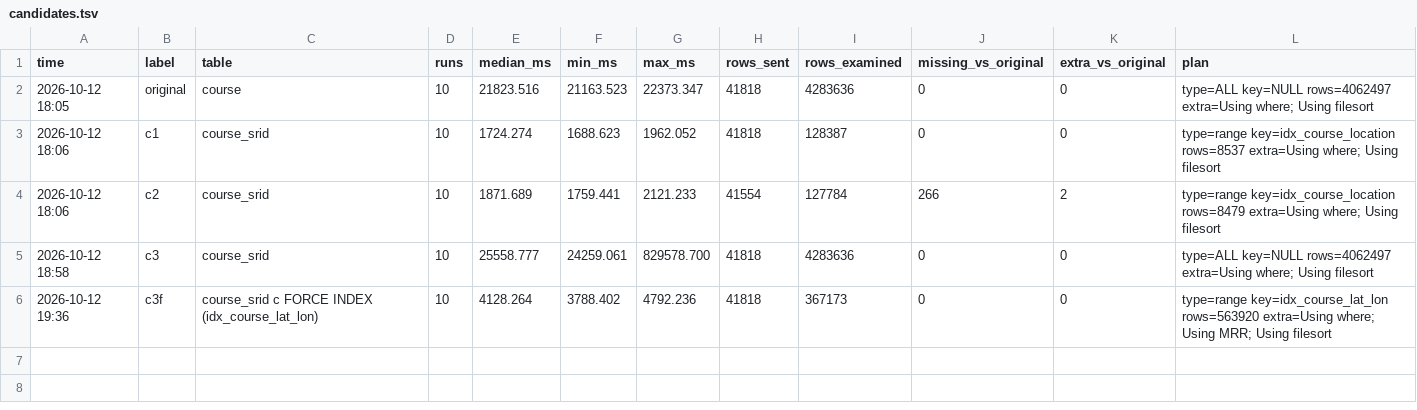
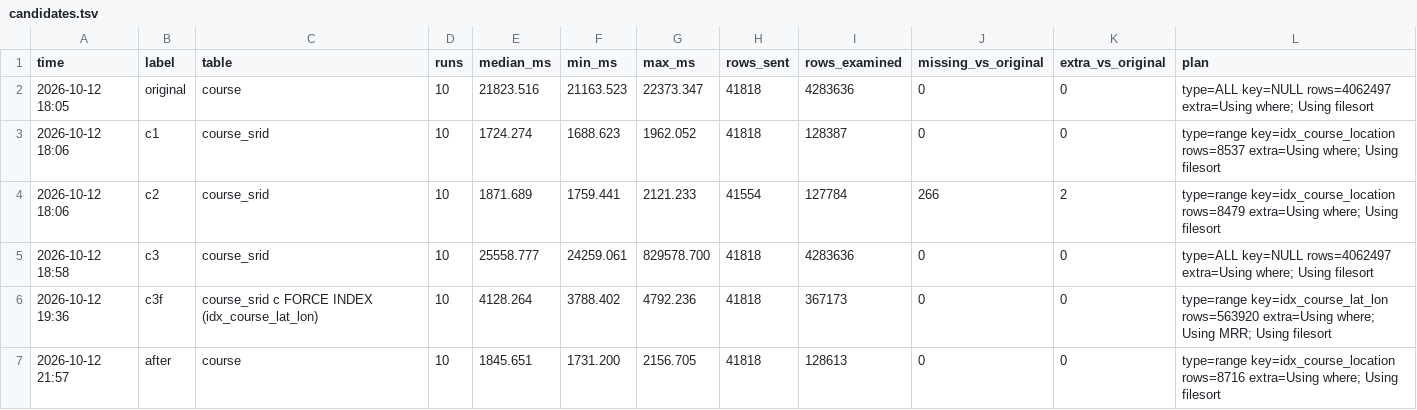
Before and after one commit to ssggii/Running-Handai-BE, a TSV file: measure/b-spatial-index/candidates.tsv, drawn as a sheet; the diff names each change by its address in the sheet, - before the commit and + after, or states it on an @@ line.

Commit message:
CHORE: 반경 검색 개선 후 측정 스크립트와 결과 추가
- measure_query.sh: after- 라벨이면 앱이 보내는 사각형 쿼리로 측정하고 실행 계획과 함께 results-after.tsv에 기록
- compare_candidates.sh: 개선 후 course 테이블 대조 항목(after) 추가
- 420만 규모 22.5초 → 2.0초, 원래 결과와 코스 ID 일치

```diff
--- a/measure/b-spatial-index/candidates.tsv
+++ b/measure/b-spatial-index/candidates.tsv
+row 7: 2026-10-12 21:57 | after | course | 10 | 1845.651 | 1731.200 | 2156.705 | 41818 | 128613 | 0 | 0 | type=range key=idx_course_location rows=8716 extra=Using where; Using filesort
```
Also changed, not shown: 3 other files.
